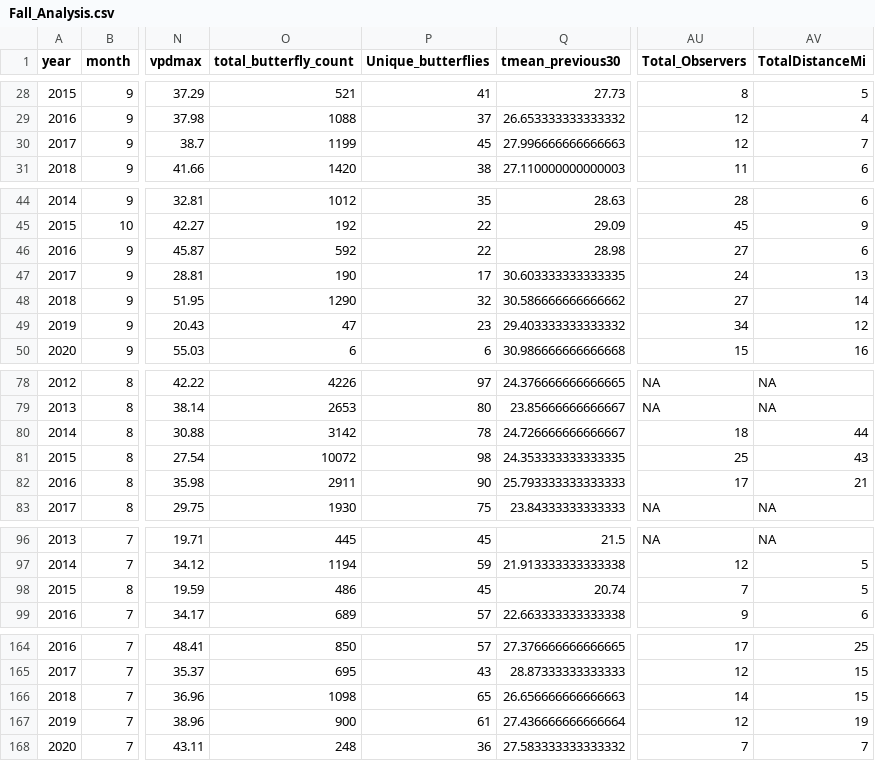
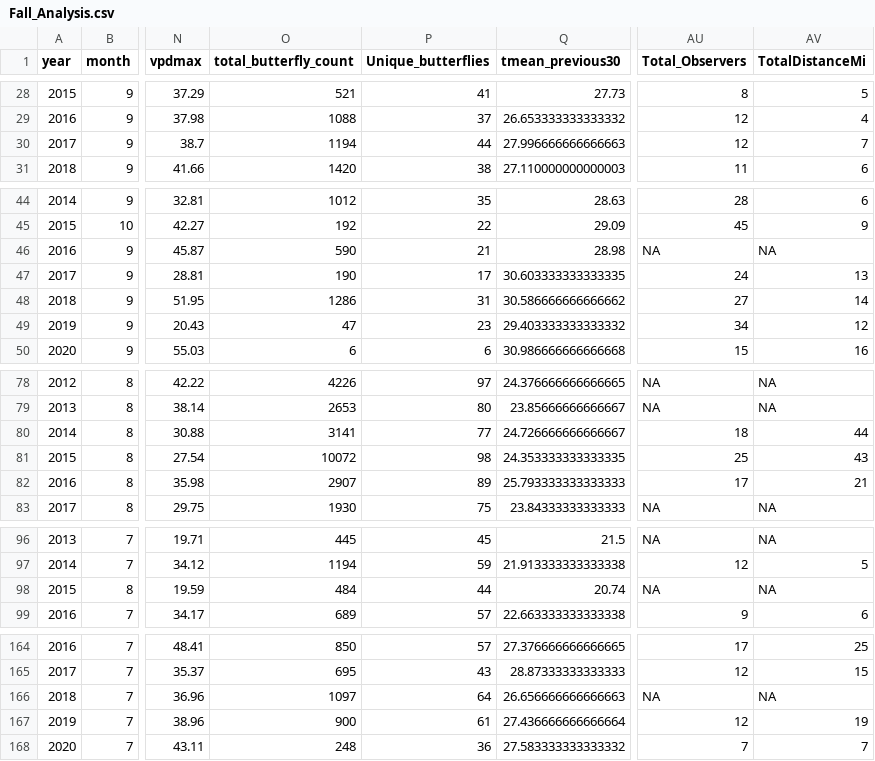
Before and after one commit to Big-Biodiversity-Collaborative/AZNABA, a CSV file: data/Fall_Analysis.csv, drawn as a sheet; only a part is shown, gaps mark what is left out; the diff names each change by its address in the sheet, - before the commit and + after, or states it on an @@ line.

```diff
--- a/data/Fall_Analysis.csv
+++ b/data/Fall_Analysis.csv
-O30 (total_butterfly_count): 1199
+O30 (total_butterfly_count): 1194
-P30 (Unique_butterflies): 45
+P30 (Unique_butterflies): 44
-O46 (total_butterfly_count): 592
+O46 (total_butterfly_count): 590
-P46 (Unique_butterflies): 22
+P46 (Unique_butterflies): 21
-AU46 (Total_Observers): 27
+AU46 (Total_Observers): NA
-AV46 (TotalDistanceMi): 6
+AV46 (TotalDistanceMi): NA
-O48 (total_butterfly_count): 1290
+O48 (total_butterfly_count): 1286
-P48 (Unique_butterflies): 32
+P48 (Unique_butterflies): 31
-O80 (total_butterfly_count): 3142
+O80 (total_butterfly_count): 3141
-P80 (Unique_butterflies): 78
+P80 (Unique_butterflies): 77
-O82 (total_butterfly_count): 2911
+O82 (total_butterfly_count): 2907
-P82 (Unique_butterflies): 90
+P82 (Unique_butterflies): 89
-O98 (total_butterfly_count): 486
+O98 (total_butterfly_count): 484
-P98 (Unique_butterflies): 45
+P98 (Unique_butterflies): 44
-AU98 (Total_Observers): 7
+AU98 (Total_Observers): NA
-AV98 (TotalDistanceMi): 5
+AV98 (TotalDistanceMi): NA
-O166 (total_butterfly_count): 1098
+O166 (total_butterfly_count): 1097
-P166 (Unique_butterflies): 65
+P166 (Unique_butterflies): 64
-AU166 (Total_Observers): 14
+AU166 (Total_Observers): NA
-AV166 (TotalDistanceMi): 15
+AV166 (TotalDistanceMi): NA
```
Also changed, not shown: data/Butterfly_Analysis.csv, data/Spring_Analysis.csv, 1 other file.
